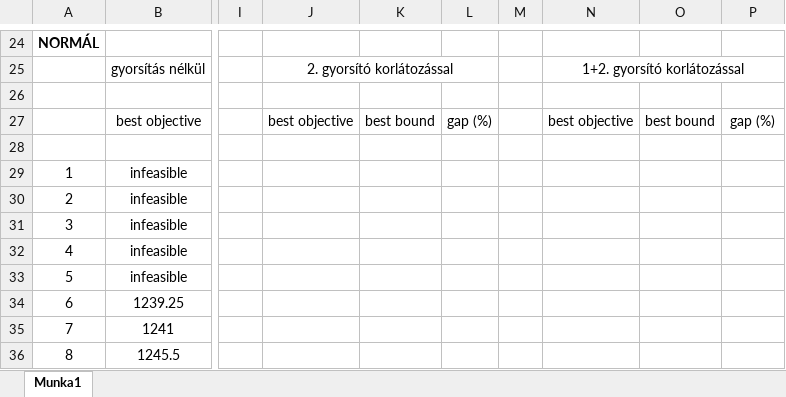
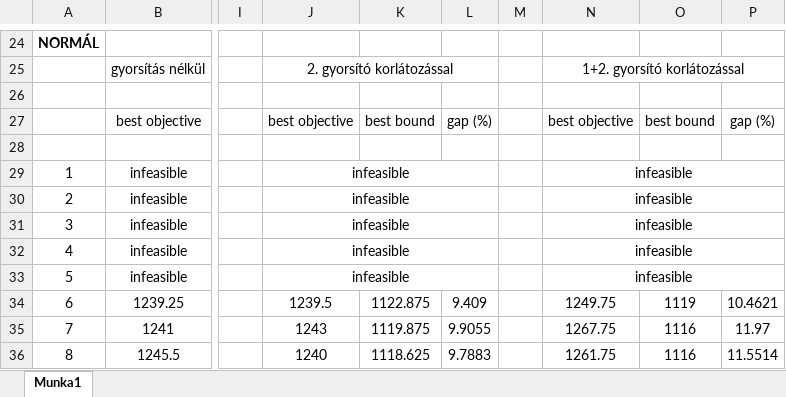
Before and after one commit to DWsbMH/ElectricBusScheduling, an Excel workbook: Eredmények.xlsx, sheet Munka1, drawn as a sheet; only a part is shown, gaps mark what is left out; values as stored, in another font and other column widths than the file's, no borders; the diff covers the shown part only; the diff names each change by its address in the sheet, - before the commit and + after, or states it on an @@ line.

Commit message:
Update Eredmények.xlsx

```diff
--- a/Eredmények.xlsx (sheet Munka1)
+++ b/Eredmények.xlsx (sheet Munka1)
-J29:J33: (empty)
+J29:J33: infeasible
+J29:L29 merged
-N29:N33: (empty)
+N29:N33: infeasible
+N29:P29 merged
+J30:L30 merged
+N30:P30 merged
+J31:L31 merged
+N31:P31 merged
+J32:L32 merged
+N32:P32 merged
+J33:L33 merged
+N33:P33 merged
-J34: (empty)
+J34: 1239.5
-K34: (empty)
+K34: 1122.875
-L34: (empty)
+L34: 9.409
-N34: (empty)
+N34: 1249.75
-O34: (empty)
+O34: 1119
-P34: (empty)
+P34: 10.4621
-J35: (empty)
+J35: 1243
-K35: (empty)
+K35: 1119.875
-L35: (empty)
+L35: 9.9055
-N35: (empty)
+N35: 1267.75
-O35:O36: (empty)
+O35:O36: 1116
-P35: (empty)
+P35: 11.97
-J36: (empty)
+J36: 1240
-K36: (empty)
+K36: 1118.625
-L36: (empty)
+L36: 9.7883
-N36: (empty)
+N36: 1261.75
-P36: (empty)
+P36: 11.5514
```
Also changed, not shown: 72 edited cells elsewhere in this sheet.
